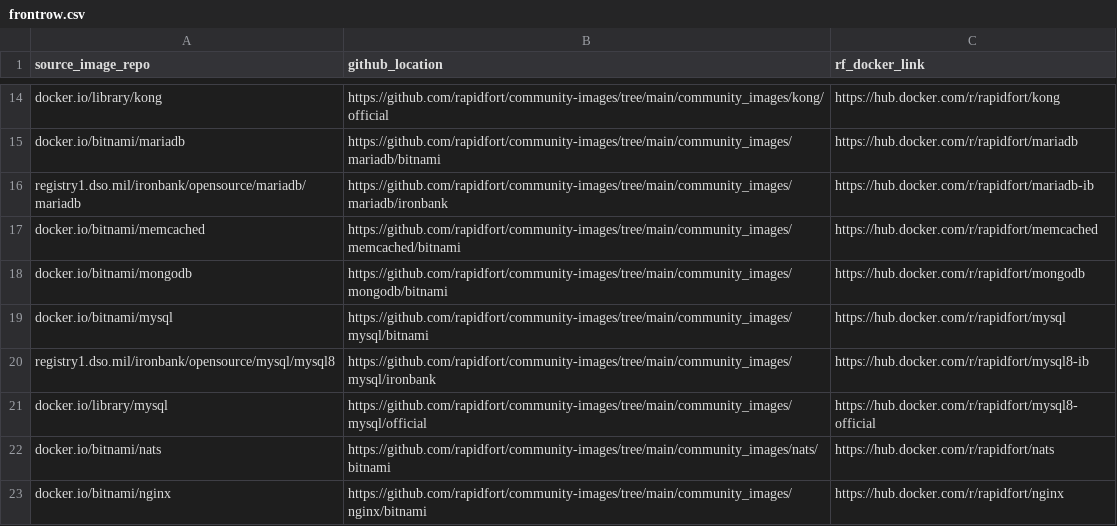
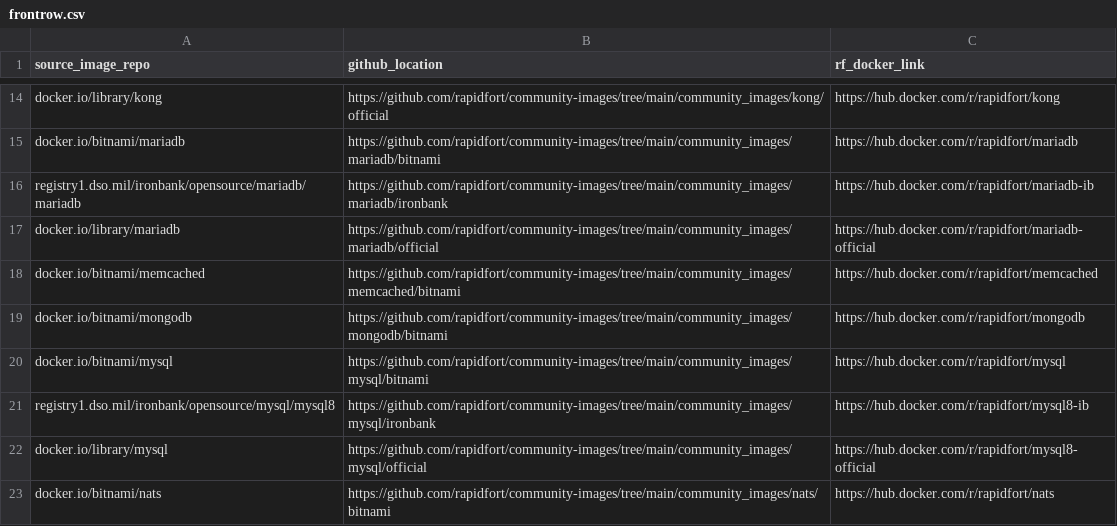
Before and after one commit to rapidfort/community-images, a CSV file: frontrow.csv, drawn as a sheet; only a part is shown, gaps mark what is left out; the shorter side is filled out with more unchanged rows.

Commit message:
generated file, image.lst, builder.lst
Signed-off-by: Reuben Santhan O <reuben@rapidfort.com>

```diff
--- a/frontrow.csv
+++ b/frontrow.csv
@@ -16,2 +16,3 @@ docker.io/bitnami/mariadb,https://github.com/rapidfort/community-images/tree/mai
 registry1.dso.mil/ironbank/opensource/mariadb/mariadb,https://github.com/rapidfort/community-images/tree/main/community_images/mariadb/ironbank,https://hub.docker.com/r/rapidfort/mariadb-ib
+docker.io/library/mariadb,https://github.com/rapidfort/community-images/tree/main/community_images/mariadb/official,https://hub.docker.com/r/rapidfort/mariadb-official
 docker.io/bitnami/memcached,https://github.com/rapidfort/community-images/tree/main/community_images/memcached/bitnami,https://hub.docker.com/r/rapidfort/memcached
```
Also changed, not shown: 15 other files.
